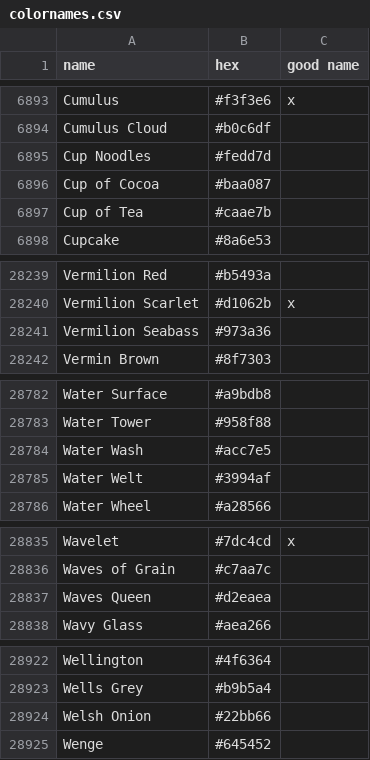
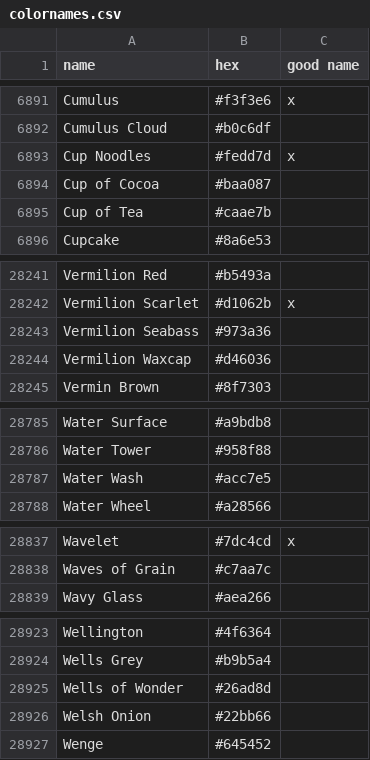
Before and after one commit to meodai/color-names, a CSV file: src/colornames.csv, drawn as a sheet; only a part is shown, gaps mark what is left out; the diff covers the shown part only.

```diff
--- a/src/colornames.csv
+++ b/src/colornames.csv
@@ -6894,3 +6892,3 @@ Cumulus,#f3f3e6,x
 Cumulus Cloud,#b0c6df,
-Cup Noodles,#fedd7d,
+Cup Noodles,#fedd7d,x
 Cup of Cocoa,#baa087,
@@ -28241,2 +28243,3 @@ Vermilion Scarlet,#d1062b,x
 Vermilion Seabass,#973a36,
+Vermilion Waxcap,#d46036,
 Vermin Brown,#8f7303,
@@ -28784,3 +28787,2 @@ Water Tower,#958f88,
 Water Wash,#acc7e5,
-Water Welt,#3994af,
 Water Wheel,#a28566,
@@ -28836,3 +28838,2 @@ Wavelet,#7dc4cd,x
 Waves of Grain,#c7aa7c,
-Waves Queen,#d2eaea,
 Wavy Glass,#aea266,
@@ -28923,2 +28924,3 @@ Wellington,#4f6364,
 Wells Grey,#b9b5a4,
+Wells of Wonder,#26ad8d,
 Welsh Onion,#22bb66,
```
Also changed, not shown: 6 added rows, 4 removed rows and 5 edited cells elsewhere in this file.
